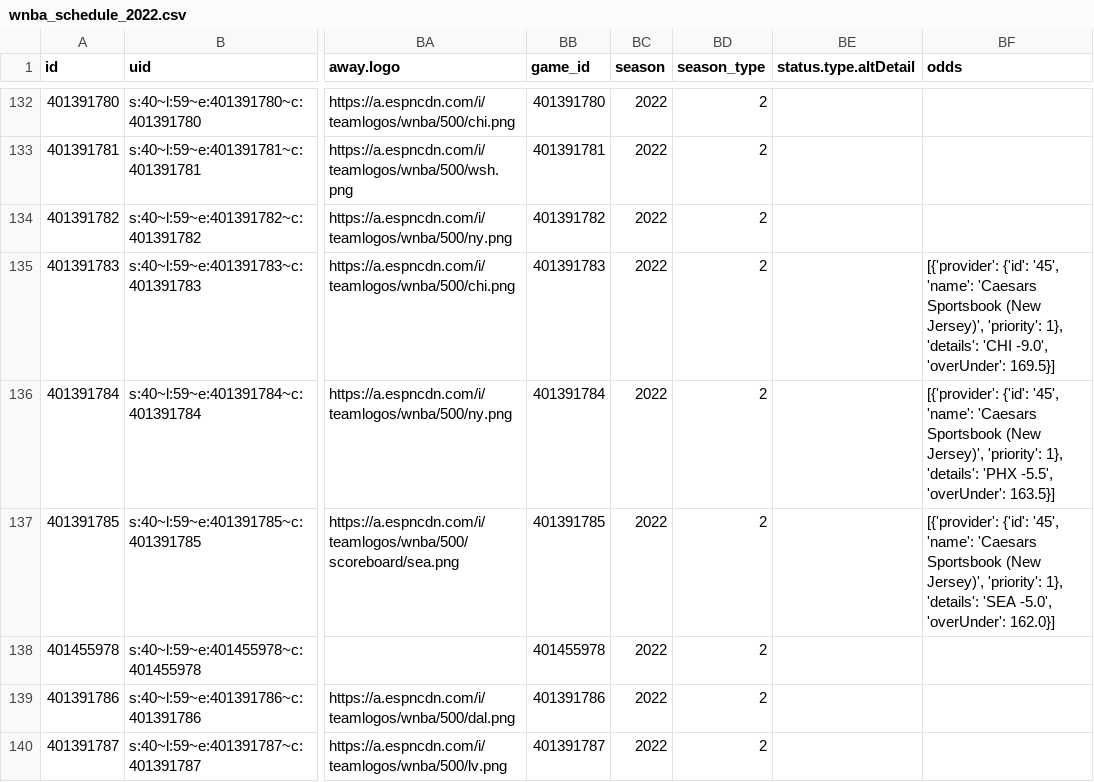
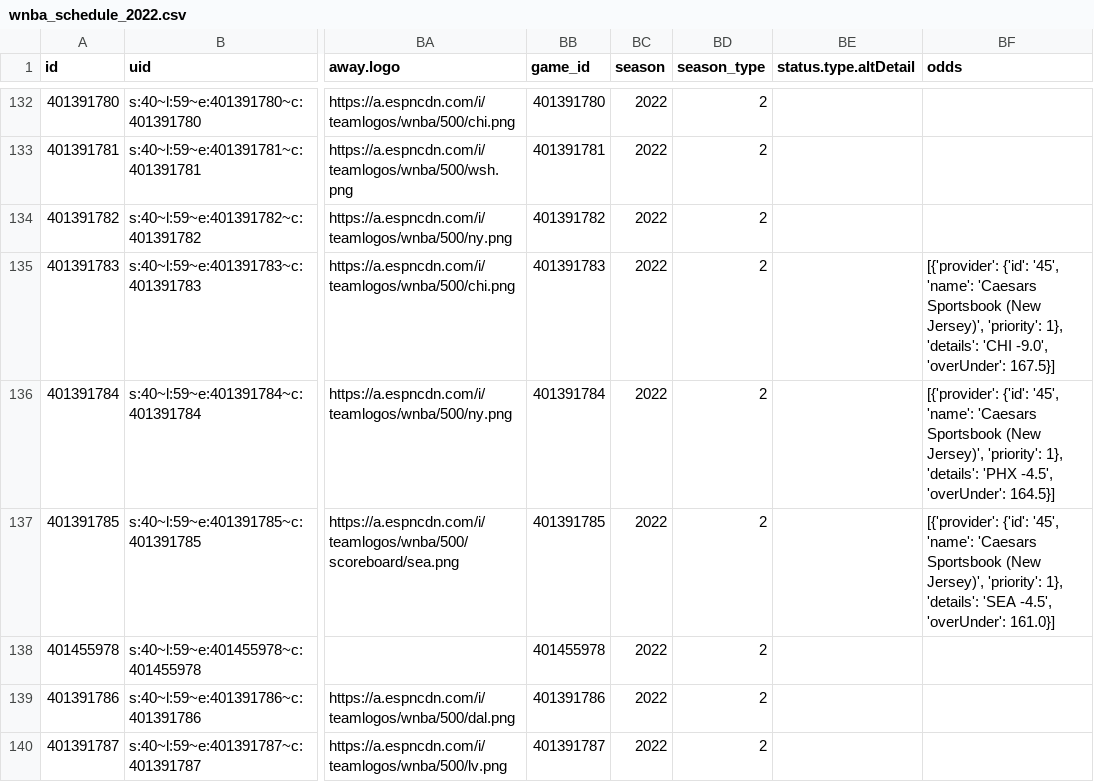
Before and after one commit to sportsdataverse/wehoop-data, a CSV file: wnba/schedules/csv/wnba_schedule_2022.csv, drawn as a sheet; only a part is shown, gaps mark what is left out; the diff names each change by its address in the sheet, - before the commit and + after, or states it on an @@ line.

Commit message:
WNBA and WBB Play-by-Play and Schedules update

```diff
--- a/wnba/schedules/csv/wnba_schedule_2022.csv
+++ b/wnba/schedules/csv/wnba_schedule_2022.csv
-BF135 (odds): …-9.0', 'overUnder': 169.5}]
+BF135 (odds): …-9.0', 'overUnder': 167.5}]
-BF136 (odds): …'details': 'PHX -5.5', 'overUnder': 163.5}]
+BF136 (odds): …'details': 'PHX -4.5', 'overUnder': 164.5}]
-BF137 (odds): …'details': 'SEA -5.0', 'overUnder': 162.0}]
+BF137 (odds): …'details': 'SEA -4.5', 'overUnder': 161.0}]
```
Also changed, not shown: 3 other files.
